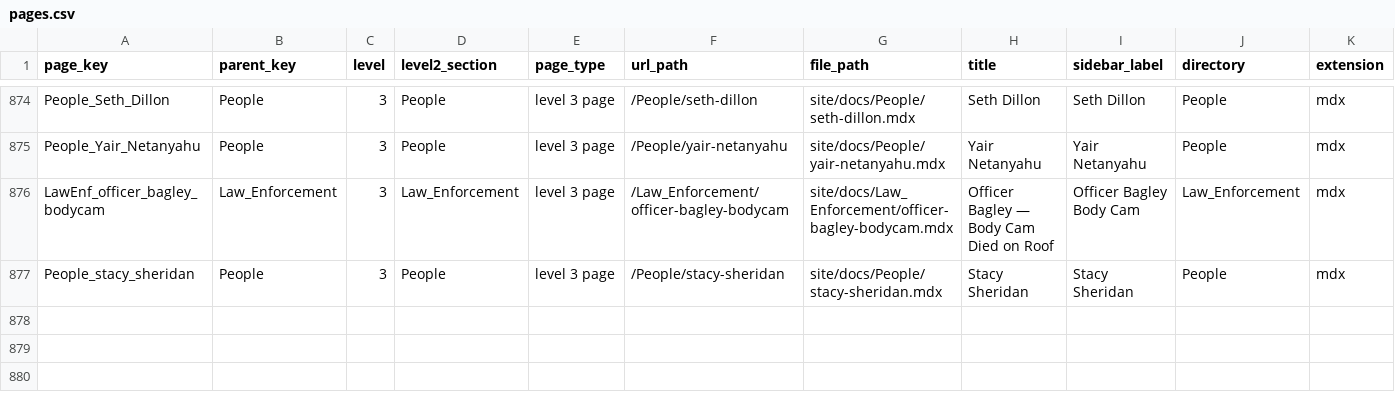
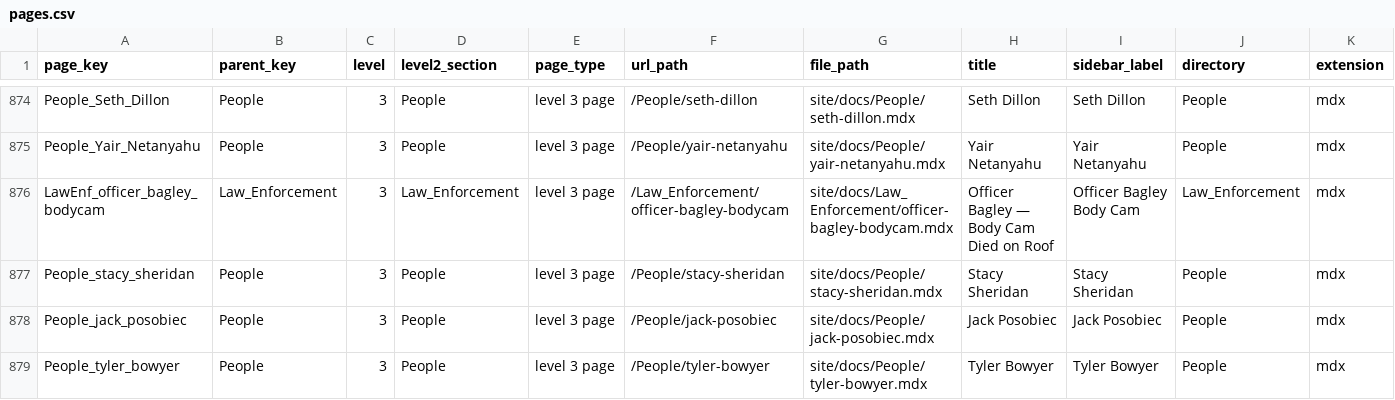
Before and after one commit to ACT3ai/charlie-kirk, a CSV file: pages.csv, drawn as a sheet; only a part is shown, gaps mark what is left out; rows hold the shown columns only; the diff names each change by its address in the sheet, - before the commit and + after, or states it on an @@ line.

```diff
--- a/pages.csv
+++ b/pages.csv
+row 878: People_jack_posobiec | People | 3 | People | level 3 page | /People/jack-posobiec | site/docs/People/jack-posobiec.mdx | Jack Posobiec | Jack Posobiec | People | mdx
+row 879: People_tyler_bowyer | People | 3 | People | level 3 page | /People/tyler-bowyer | site/docs/People/tyler-bowyer.mdx | Tyler Bowyer | Tyler Bowyer | People | mdx
```
Also changed, not shown: 9 other files.
